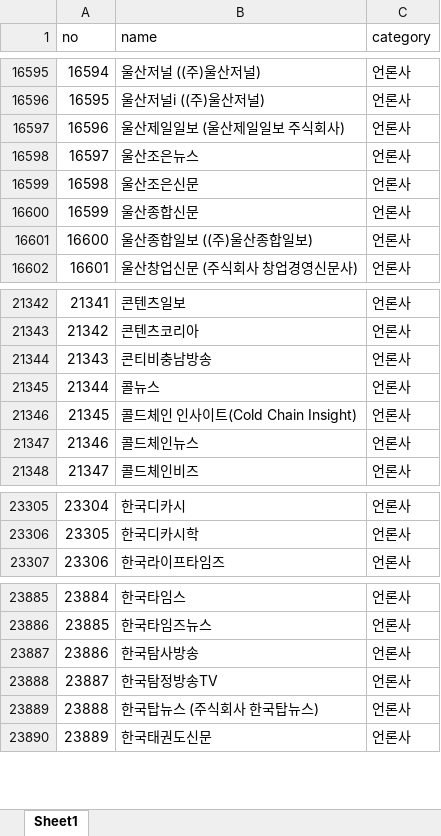
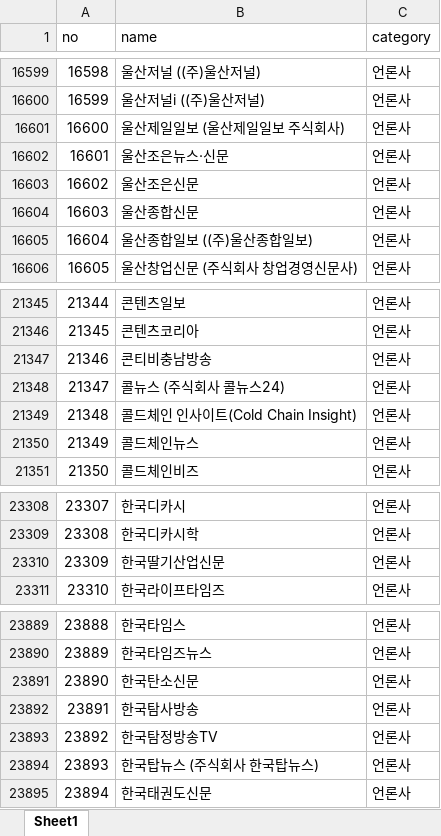
Before and after one commit to junjunating/po-search, an Excel workbook: docs/download/merged_list.xlsx, sheet Sheet1, drawn as a sheet; only a part is shown, gaps mark what is left out; values as stored, in another font and other column widths than the file's, no borders; addresses are those after the commit; the diff covers the shown part only; the diff names each change by its address in the sheet, - before the commit and + after, or states it on an @@ line.

```diff
--- a/docs/download/merged_list.xlsx (sheet Sheet1)
+++ b/docs/download/merged_list.xlsx (sheet Sheet1)
@@ column A (no) renumbered from row 1651 down @@
-B16602 (name): 울산조은뉴스
+B16602 (name): 울산조은뉴스·신문
-B21348 (name): 콜뉴스
+B21348 (name): 콜뉴스 (주식회사 콜뉴스24)
+row 23310: 23309 | 한국딸기산업신문 | 언론사
+row 23891: 23890 | 한국탄소신문 | 언론사
```
Also changed, not shown: 4 added rows and 1 removed row elsewhere in this sheet, output/public_agency_subsidiaries.xlsx, output/subsidiary_validation_report.xlsx, 5 other files.
